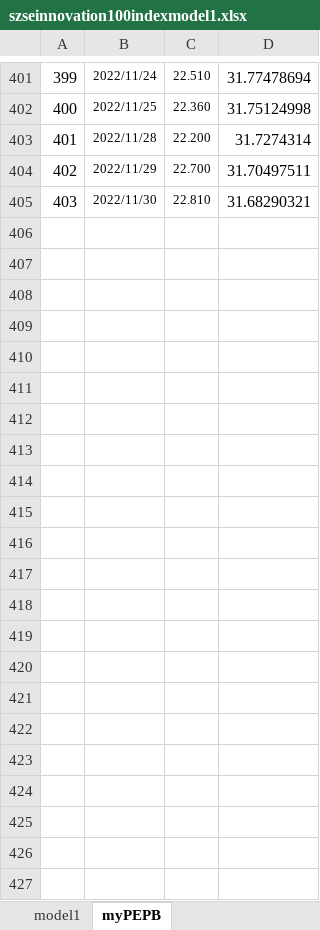
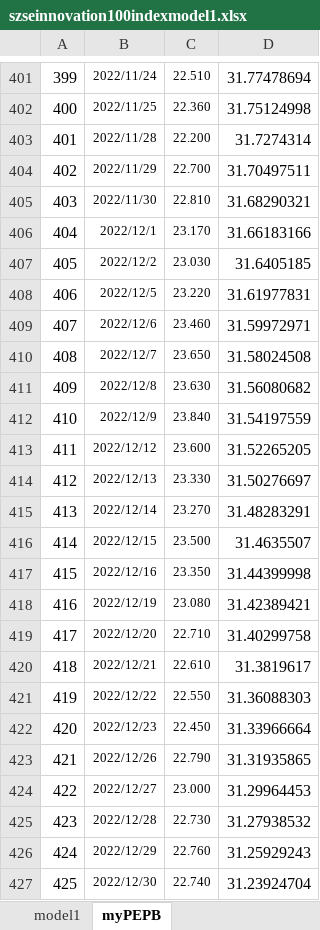
Before and after one commit to laienwei/valuationquan, an Excel workbook: lai/valuationquan/szseinnovation100index/szseinnovation100indexmodel1.xlsx, sheet myPEPB, drawn as a sheet; only a part is shown, gaps mark what is left out; values as stored, in another font and other column widths than the file's, no borders; the diff names each change by its address in the sheet, - before the commit and + after, or states it on an @@ line.

Commit message:
finish Dockerfile1@valuationquan1

```diff
--- a/lai/valuationquan/szseinnovation100index/szseinnovation100indexmodel1.xlsx (sheet myPEPB)
+++ b/lai/valuationquan/szseinnovation100index/szseinnovation100indexmodel1.xlsx (sheet myPEPB)
+row 406: 404 | 2022/12/1 | 23.170 | 31.66183166
+row 407: 405 | 2022/12/2 | 23.030 | 31.6405185
+row 408: 406 | 2022/12/5 | 23.220 | 31.61977831
+row 409: 407 | 2022/12/6 | 23.460 | 31.59972971
+row 410: 408 | 2022/12/7 | 23.650 | 31.58024508
+row 411: 409 | 2022/12/8 | 23.630 | 31.56080682
+row 412: 410 | 2022/12/9 | 23.840 | 31.54197559
+row 413: 411 | 2022/12/12 | 23.600 | 31.52265205
+row 414: 412 | 2022/12/13 | 23.330 | 31.50276697
+row 415: 413 | 2022/12/14 | 23.270 | 31.48283291
+row 416: 414 | 2022/12/15 | 23.500 | 31.4635507
+row 417: 415 | 2022/12/16 | 23.350 | 31.44399998
+row 418: 416 | 2022/12/19 | 23.080 | 31.42389421
+row 419: 417 | 2022/12/20 | 22.710 | 31.40299758
+row 420: 418 | 2022/12/21 | 22.610 | 31.3819617
+row 421: 419 | 2022/12/22 | 22.550 | 31.36088303
+row 422: 420 | 2022/12/23 | 22.450 | 31.33966664
+row 423: 421 | 2022/12/26 | 22.790 | 31.31935865
+row 424: 422 | 2022/12/27 | 23.000 | 31.29964453
+row 425: 423 | 2022/12/28 | 22.730 | 31.27938532
+row 426: 424 | 2022/12/29 | 22.760 | 31.25929243
+row 427: 425 | 2022/12/30 | 22.740 | 31.23924704
```
Also changed, not shown: charts or pictures, lai/valuationquan/CNIESG300index/CNIESG300indexmodel1.xlsx, 2 other files.
